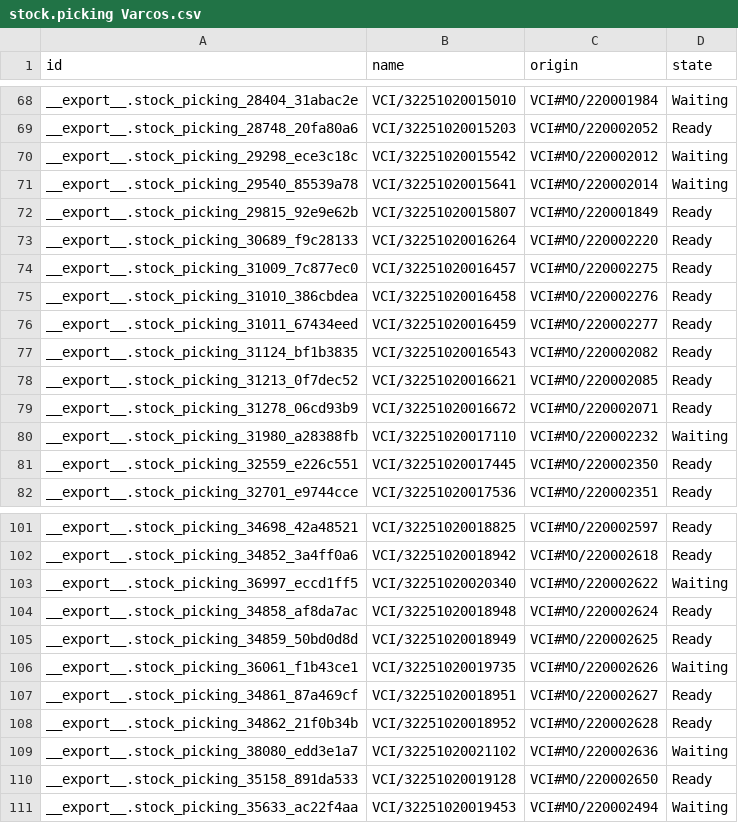
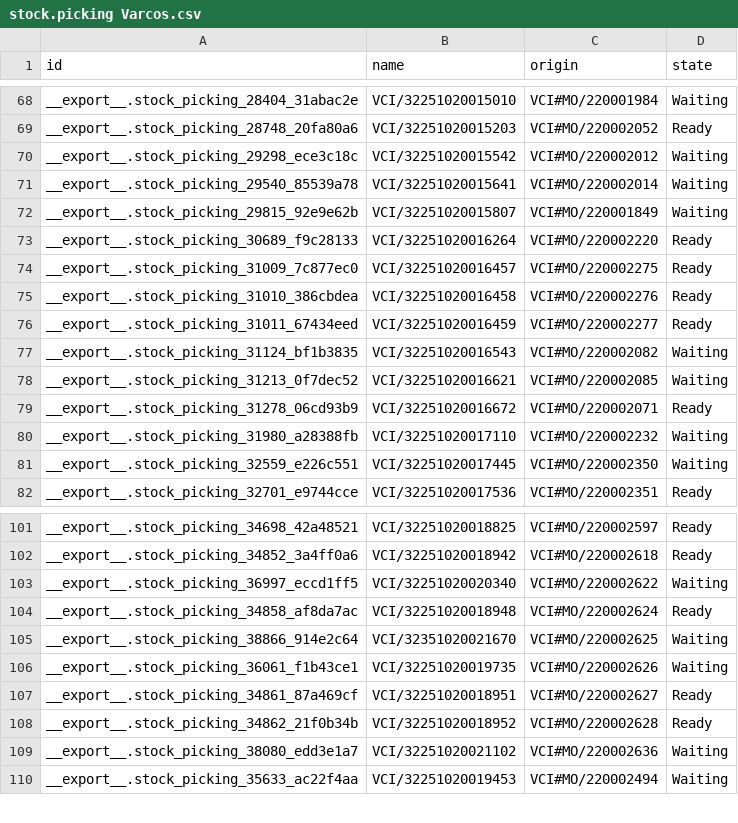
Before and after one commit to adminppl/Files, a CSV file: PARAGON/MO/stock.picking Varcos.csv, drawn as a sheet; only a part is shown, gaps mark what is left out; the diff covers the shown part only.

```diff
--- a/PARAGON/MO/stock.picking Varcos.csv
+++ b/PARAGON/MO/stock.picking Varcos.csv
@@ -71,3 +71,3 @@
 "__export__.stock_picking_29540_85539a78","VCI/32251020015641","VCI#MO/220002014","Waiting"
-"__export__.stock_picking_29815_92e9e62b","VCI/32251020015807","VCI#MO/220001849","Ready"
+"__export__.stock_picking_29815_92e9e62b","VCI/32251020015807","VCI#MO/220001849","Waiting"
 "__export__.stock_picking_30689_f9c28133","VCI/32251020016264","VCI#MO/220002220","Ready"
@@ -76,7 +76,7 @@
 "__export__.stock_picking_31011_67434eed","VCI/32251020016459","VCI#MO/220002277","Ready"
-"__export__.stock_picking_31124_bf1b3835","VCI/32251020016543","VCI#MO/220002082","Ready"
-"__export__.stock_picking_31213_0f7dec52","VCI/32251020016621","VCI#MO/220002085","Ready"
+"__export__.stock_picking_31124_bf1b3835","VCI/32251020016543","VCI#MO/220002082","Waiting"
+"__export__.stock_picking_31213_0f7dec52","VCI/32251020016621","VCI#MO/220002085","Waiting"
 "__export__.stock_picking_31278_06cd93b9","VCI/32251020016672","VCI#MO/220002071","Ready"
 "__export__.stock_picking_31980_a28388fb","VCI/32251020017110","VCI#MO/220002232","Waiting"
-"__export__.stock_picking_32559_e226c551","VCI/32251020017445","VCI#MO/220002350","Ready"
+"__export__.stock_picking_32559_e226c551","VCI/32251020017445","VCI#MO/220002350","Waiting"
 "__export__.stock_picking_32701_e9744cce","VCI/32251020017536","VCI#MO/220002351","Ready"
@@ -104,3 +104,3 @@
 "__export__.stock_picking_34858_af8da7ac","VCI/32251020018948","VCI#MO/220002624","Ready"
-"__export__.stock_picking_34859_50bd0d8d","VCI/32251020018949","VCI#MO/220002625","Ready"
+"__export__.stock_picking_38866_914e2c64","VCI/32351020021670","VCI#MO/220002625","Waiting"
 "__export__.stock_picking_36061_f1b43ce1","VCI/32251020019735","VCI#MO/220002626","Waiting"
@@ -109,3 +109,2 @@
 "__export__.stock_picking_38080_edd3e1a7","VCI/32251020021102","VCI#MO/220002636","Waiting"
-"__export__.stock_picking_35158_891da533","VCI/32251020019128","VCI#MO/220002650","Ready"
 "__export__.stock_picking_35633_ac22f4aa","VCI/32251020019453","VCI#MO/220002494","Waiting"
```
Also changed, not shown: 7 added rows and 8 removed rows elsewhere in this file, PARAGON/MO/mfg.snfg.line.csv, PARAGON/MO/stock.picking Paragon.csv, 2 other files.
